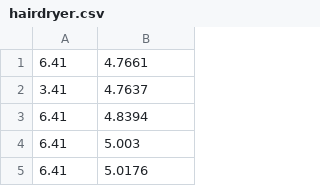
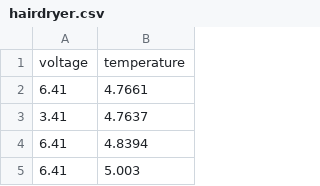
Before and after one commit to c-radicallis/Sis_Inteligentes_1st_Assignment, a CSV file: data/hairdryer.csv, drawn as a sheet; only a part is shown; the shorter side is filled out with more unchanged rows; the diff names each change by its address in the sheet, - before the commit and + after, or states it on an @@ line.

Commit message:
added headers to hairdryer csv, created notebook

```diff
--- a/data/hairdryer.csv
+++ b/data/hairdryer.csv
+row 1: voltage | temperature
```
Also changed, not shown: 1 other file.
